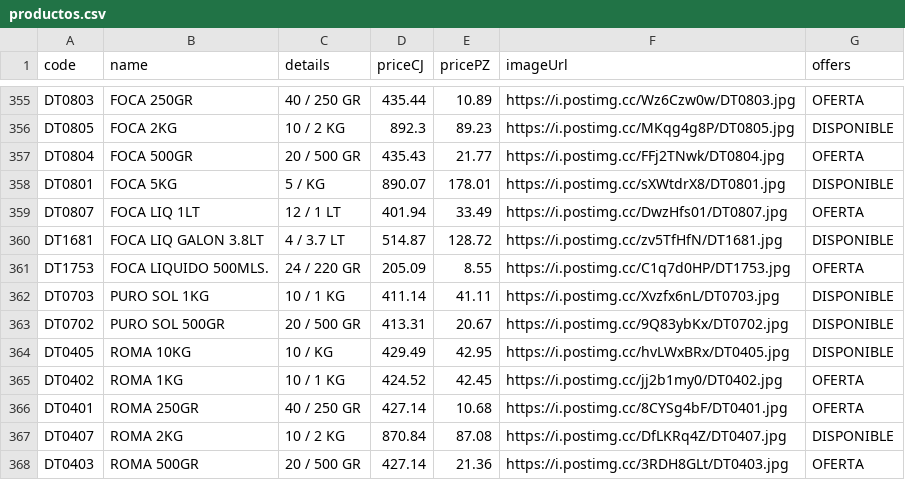
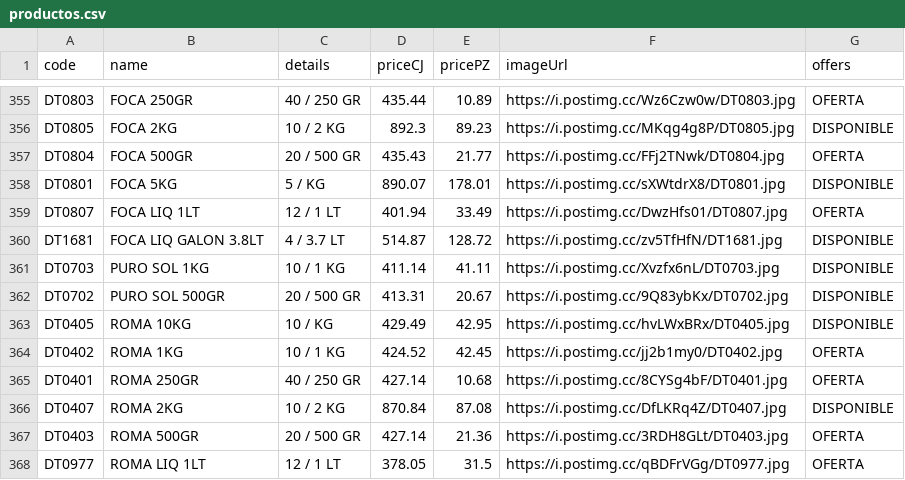
Before and after one commit to Mac-U/supermac-DB, a CSV file: productos.csv, drawn as a sheet; only a part is shown, gaps mark what is left out; the shorter side is filled out with more unchanged rows.

Commit message:
Actualiza catálogo (1 cambio): - Borra registro: code: DT1753 | name: FOCA LIQUIDO 500MLS. | priceCJ: 205.09 | pricePZ: 8.55 | imagen: https://i.postimg.cc/C1q7d0HP/DT1753.jpg

```diff
--- a/productos.csv
+++ b/productos.csv
@@ -360,3 +360,2 @@ DT0807,FOCA LIQ 1LT,12 / 1 LT,401.94,33.49,https://i.postimg.cc/DwzHfs01/DT0807.
 DT1681,FOCA LIQ GALON 3.8LT,4 / 3.7 LT,514.87,128.72,https://i.postimg.cc/zv5TfHfN/DT1681.jpg,DISPONIBLE
-DT1753,FOCA LIQUIDO 500MLS.,24 / 220 GR,205.09,8.55,https://i.postimg.cc/C1q7d0HP/DT1753.jpg,OFERTA
 DT0703,PURO SOL 1KG,10 / 1 KG,411.14,41.11,https://i.postimg.cc/Xvzfx6nL/DT0703.jpg,DISPONIBLE
```
